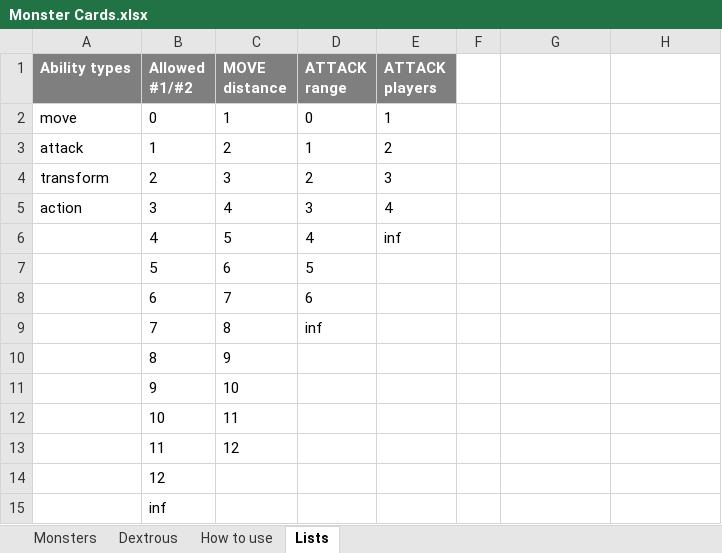
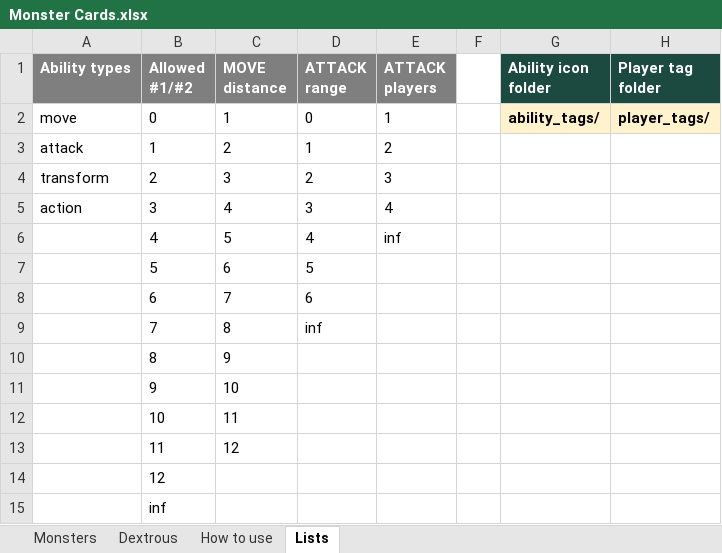
Before and after one commit to RileyFrancis/Obsidian, an Excel workbook: Other Stuff/Board Game/Monster Cards.xlsx, sheet Lists, drawn as a sheet; values as stored, in another font and other column widths than the file's, no borders; the diff names each change by its address in the sheet, - before the commit and + after, or states it on an @@ line.

```diff
--- a/Other Stuff/Board Game/Monster Cards.xlsx (sheet Lists)
+++ b/Other Stuff/Board Game/Monster Cards.xlsx (sheet Lists)
-G1: (empty)
+G1: Ability icon folder
-G1:H1 fill: none
+G1:H1 fill: #1D4A40
-H1: (empty)
+H1: Player tag folder
-G2 (Ability icon folder): (empty)
+G2 (Ability icon folder): ability_tags/
-G2:H2 fill: none
+G2:H2 fill: #FFF2CC
-H2 (Player tag folder): (empty)
+H2 (Player tag folder): player_tags/
```
Also changed, not shown: sheet Dextrous, sheet How to use, 1 other file.
